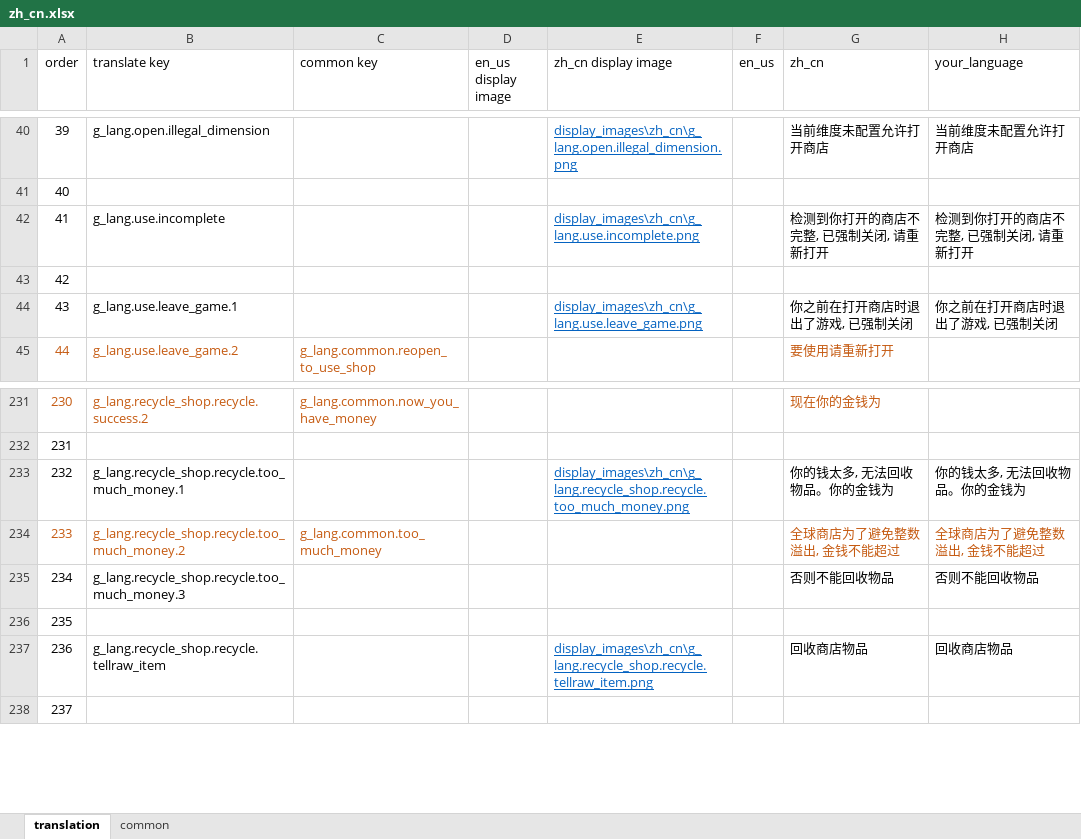
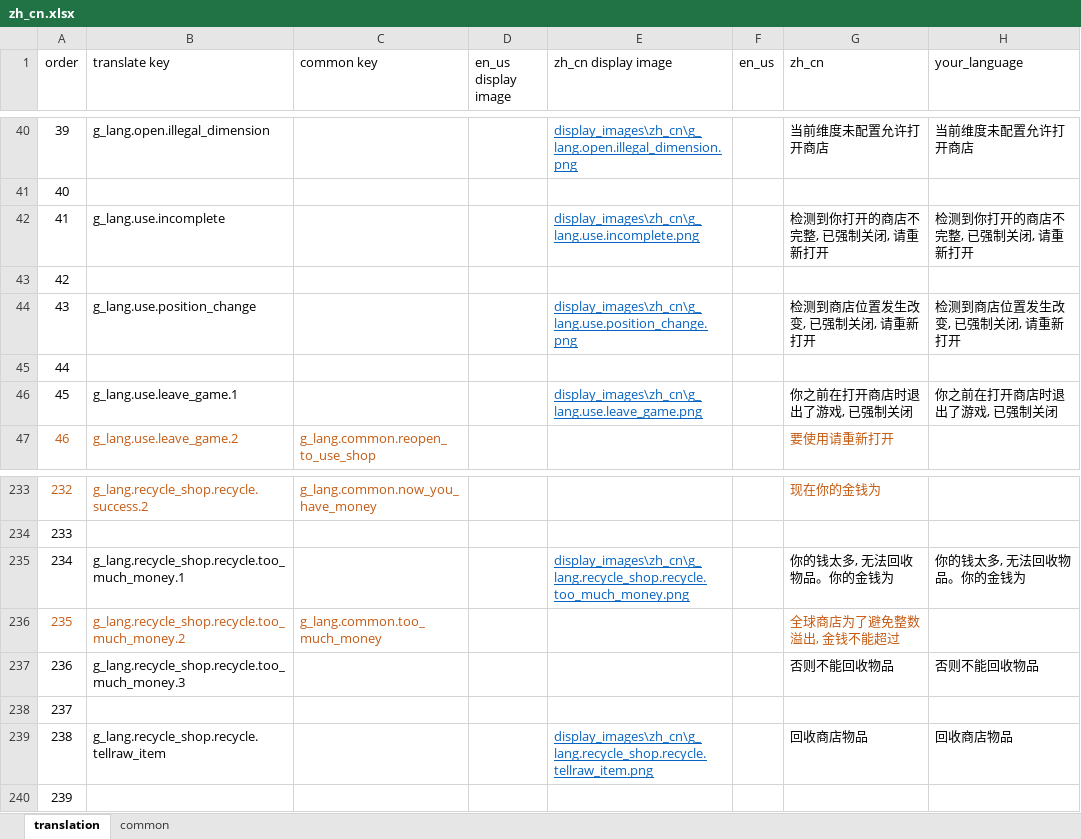
Before and after one commit to HeartingBe/GlobalShop_v3, an Excel workbook: translation/languages/zh_cn.xlsx, sheet translation, drawn as a sheet; only a part is shown, gaps mark what is left out; values as stored, in another font and other column widths than the file's, no borders; addresses are those after the commit; the diff names each change by its address in the sheet, - before the commit and + after, or states it on an @@ line.

```diff
--- a/translation/languages/zh_cn.xlsx (sheet translation)
+++ b/translation/languages/zh_cn.xlsx (sheet translation)
+row 43: 42
+row 44: 43 | g_lang.use.position_change |  |  | display_images\zh_cn\g_lang.use.position_change.png |  | 检测到商店位置发生改变, 已强制关闭, 请重新打开 | 检测到商店位置发生改变, 已强制关闭, 请重新打开
@@ column A (order) renumbered from row 45 down @@
-H236 (your_language): 全球商店为了避免整数溢出, 金钱不能超过
+H236 (your_language): (empty)
```
Also changed, not shown: sheet common, translation/your_language.xlsx, 9 other files.
